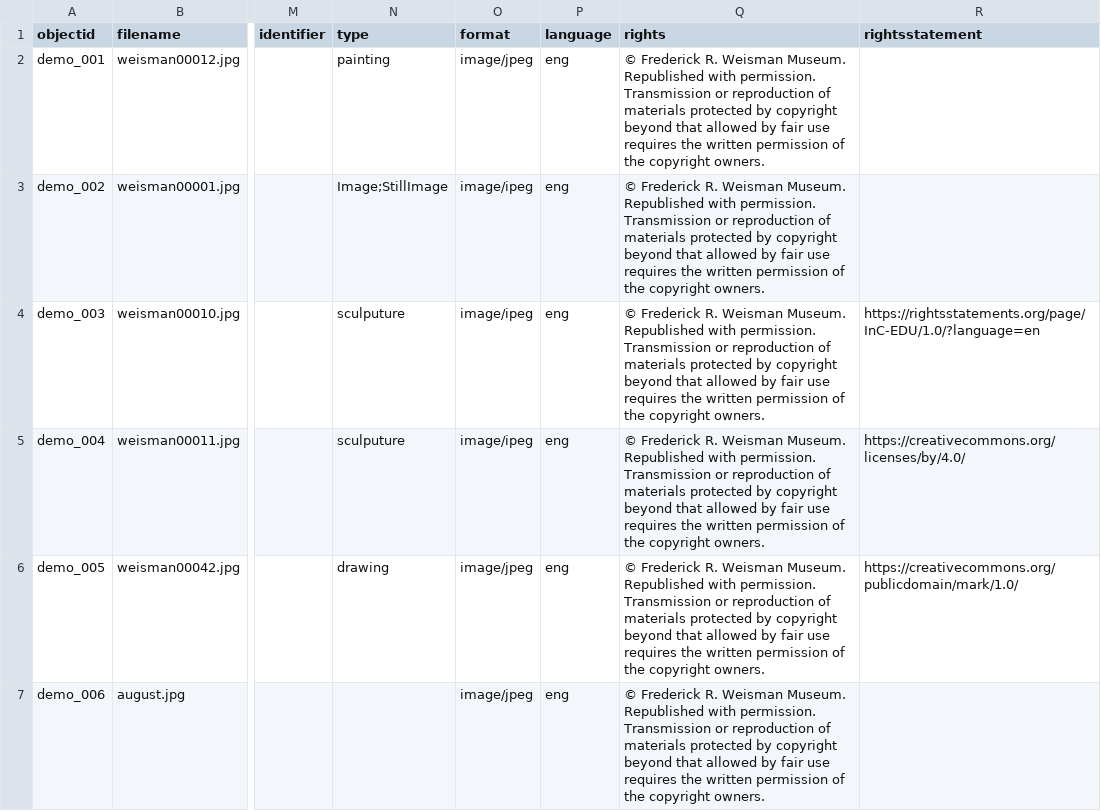
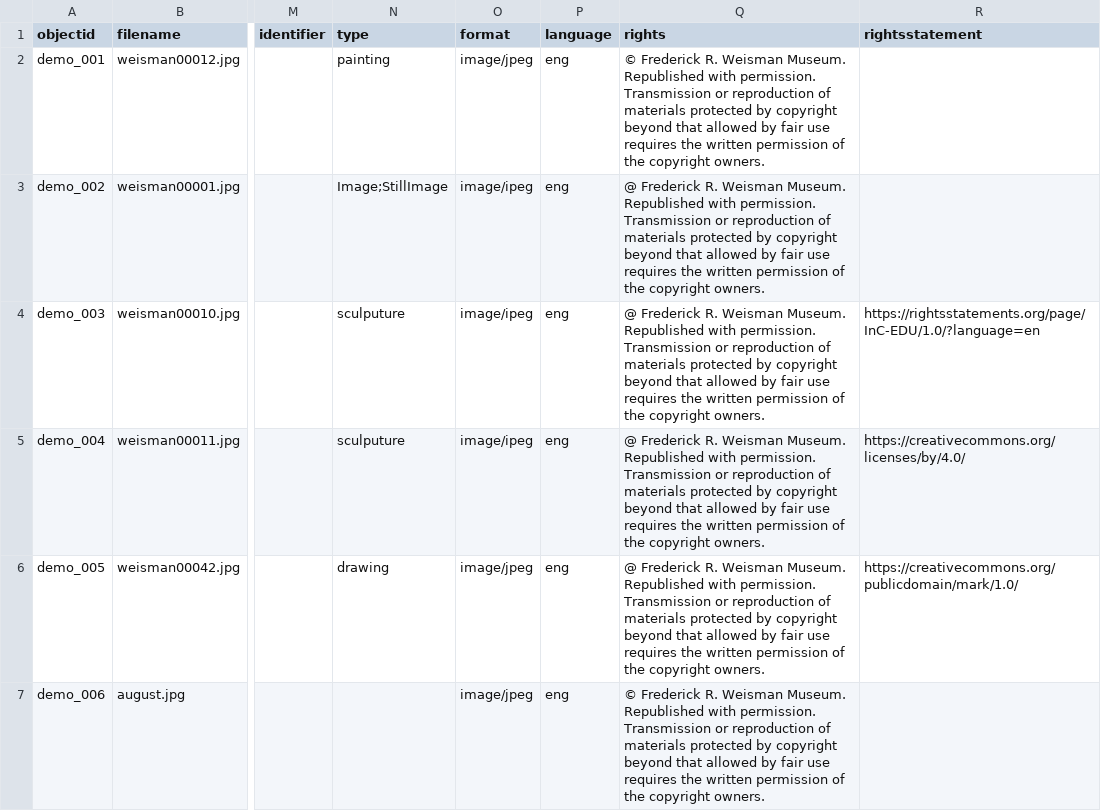
Before and after one commit to graceganye/collectionbuilder-test, a CSV file: _data/demo-metadata.csv, drawn as a sheet; only a part is shown, gaps mark what is left out; the diff covers the shown part only; the diff names each change by its address in the sheet, - before the commit and + after, or states it on an @@ line.

Commit message:
Updated @

```diff
--- a/_data/demo-metadata.csv
+++ b/_data/demo-metadata.csv
-Q3:Q6 (rights): © Frederick R.…
+Q3:Q6 (rights): @ Frederick R.…
```
Also changed, not shown: 3 edited cells elsewhere in this file.
